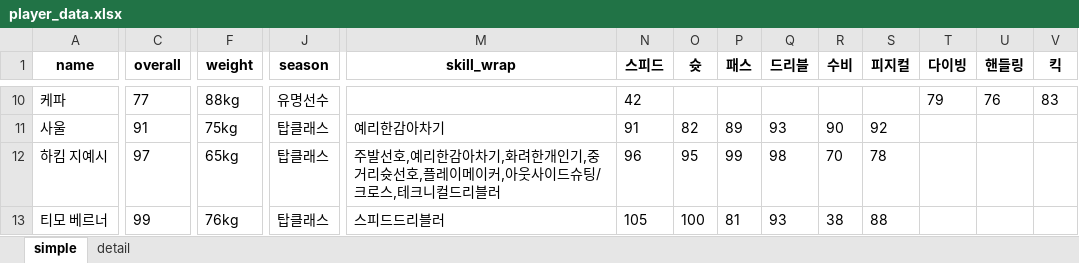
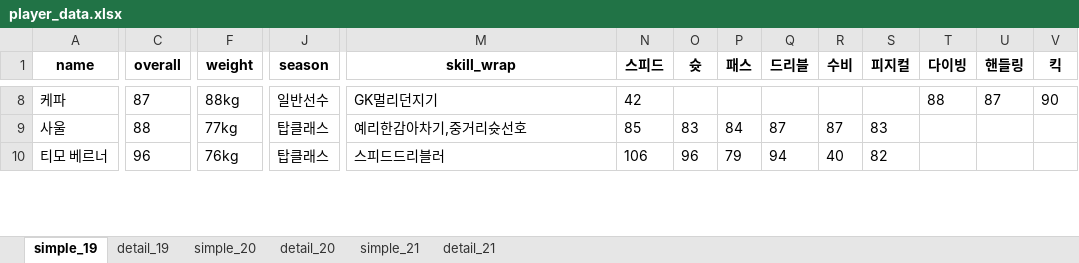
Before and after one commit to sunlee334/fifa-online-analysis, an Excel workbook: player_data.xlsx, sheet simple_19, drawn as a sheet; only a part is shown, gaps mark what is left out; values as stored, in another font and other column widths than the file's, no borders; removed rows and columns are numbered as before the commit, all else as after; rows hold the shown columns only; the diff covers the shown part only; the diff names each change by its address in the sheet, - before the commit and + after, or states it on an @@ line.

```diff
--- a/player_data.xlsx (sheet simple_19)
+++ b/player_data.xlsx (sheet simple_19)
-sheet tab: simple
+sheet tab: simple_19
-sheet tab: detail
+sheet tab: detail_19
+sheet tab: simple_20
+sheet tab: detail_20
+sheet tab: simple_21
+sheet tab: detail_21
-C8 (overall): 77
+C8 (overall): 87
-J8 (season): 유명선수
+J8 (season): 일반선수
-M8 (skill_wrap): (empty)
+M8 (skill_wrap): GK멀리던지기
-T8 (다이빙): 79
+T8 (다이빙): 88
-U8 (핸들링): 76
+U8 (핸들링): 87
-V8 (킥): 83
+V8 (킥): 90
-C9 (overall): 91
+C9 (overall): 88
-F9 (weight): 75kg
+F9 (weight): 77kg
-M9 (skill_wrap): 예리한감아차기
+M9 (skill_wrap): 예리한감아차기,중거리슛선호
-N9 (스피드): 91
+N9 (스피드): 85
-O9 (슛): 82
+O9 (슛): 83
-P9 (패스): 89
+P9 (패스): 84
-Q9 (드리블): 93
+Q9 (드리블): 87
-R9 (수비): 90
+R9 (수비): 87
-S9 (피지컬): 92
+S9 (피지컬): 83
-row 12: 하킴 지예시 | 97 | 65kg | 탑클래스 | 주발선호,예리한감아차기,화려한개인기,중거리슛선호,플레이메이커,아웃사이드슈팅/크로스,테크니컬드리블러 | 96 | 95 | 99 | 98 | 70 | 78
-C10 (overall): 99
+C10 (overall): 96
-N10 (스피드): 105
+N10 (스피드): 106
-O10 (슛): 100
+O10 (슛): 96
-P10 (패스): 81
+P10 (패스): 79
-Q10 (드리블): 93
+Q10 (드리블): 94
-R10 (수비): 38
+R10 (수비): 40
-S10 (피지컬): 88
+S10 (피지컬): 82
```
Also changed, not shown: 7 removed rows and 123 edited cells elsewhere in this sheet, sheet detail_19, 2 other files.
